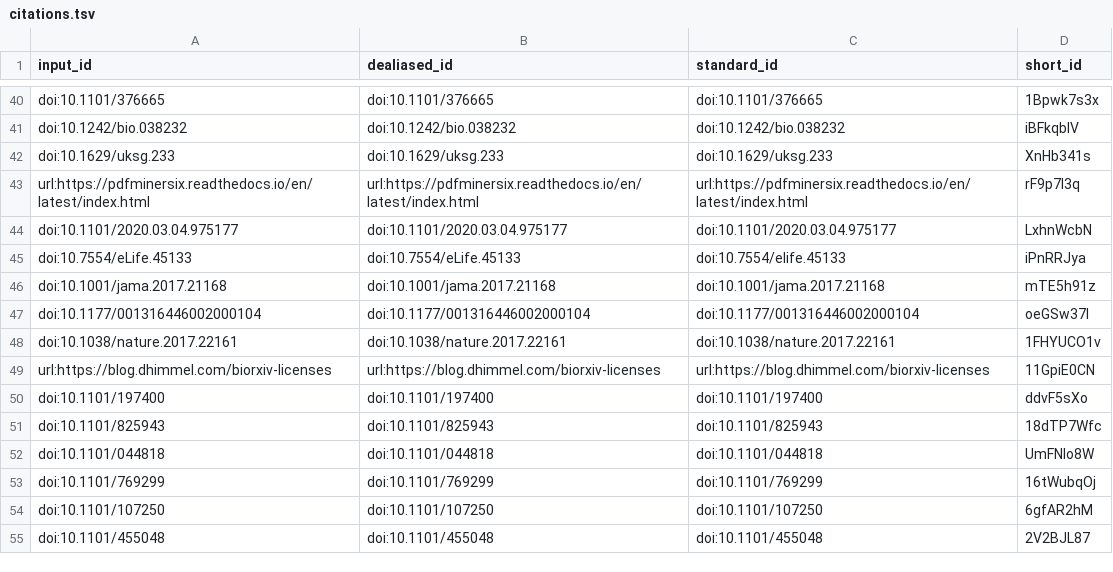
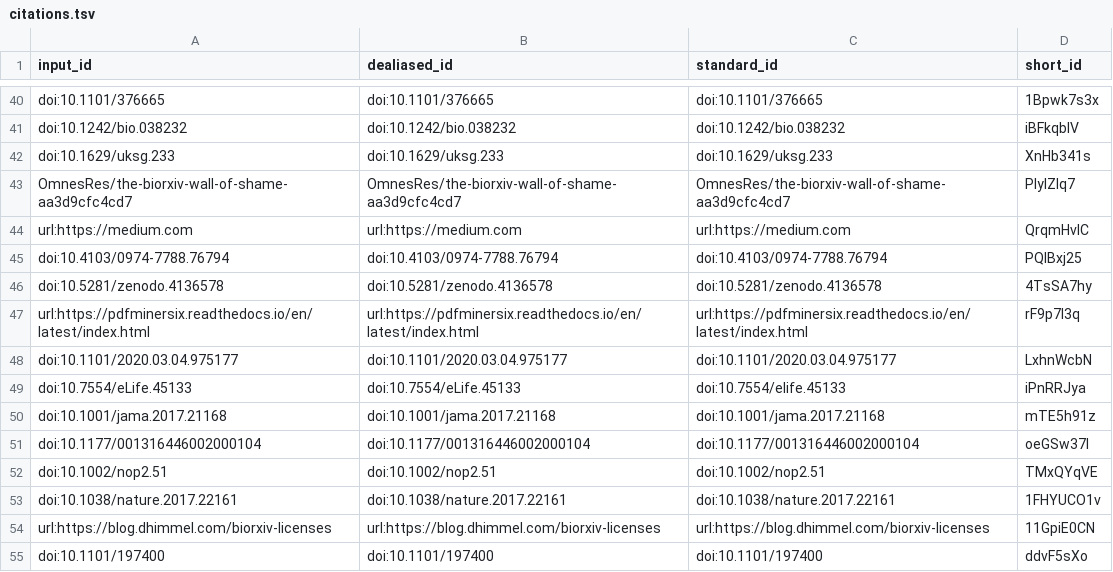
Before and after one commit to greenelab/annorxiver_manuscript, a TSV file: citations.tsv, drawn as a sheet; only a part is shown, gaps mark what is left out; the shorter side is filled out with more unchanged rows; the diff names each change by its address in the sheet, - before the commit and + after, or states it on an @@ line.

Commit message:
Merge pull request #31 from danich1/publication delay time [ci skip]
This build is based on
https://github.com/greenelab/annorxiver_manuscript/commit/f010f117247369216a5c387d087bc7ab41cb3d0b.

This commit was created by the following CI build and job:
https://github.com/greenelab/annorxiver_manuscript/commit/f010f117247369216a5c387d087bc7ab41cb3d0b/checks
https://github.com/greenelab/annorxiver_manuscript/runs/359769127

```diff
--- a/citations.tsv
+++ b/citations.tsv
+row 43: OmnesRes/the-biorxiv-wall-of-shame-aa3d9cfc4cd7 | OmnesRes/the-biorxiv-wall-of-shame-aa3d9cfc4cd7 | OmnesRes/the-biorxiv-wall-of-shame-aa3d9cfc4cd7 | PIylZlq7
+row 44: url:https://medium.com | url:https://medium.com | url:https://medium.com | QrqmHvlC
+row 45: doi:10.4103/0974-7788.76794 | doi:10.4103/0974-7788.76794 | doi:10.4103/0974-7788.76794 | PQlBxj25
+row 46: doi:10.5281/zenodo.4136578 | doi:10.5281/zenodo.4136578 | doi:10.5281/zenodo.4136578 | 4TsSA7hy
+row 52: doi:10.1002/nop2.51 | doi:10.1002/nop2.51 | doi:10.1002/nop2.51 | TMxQYqVE
```
Also changed, not shown: 7 other files.
